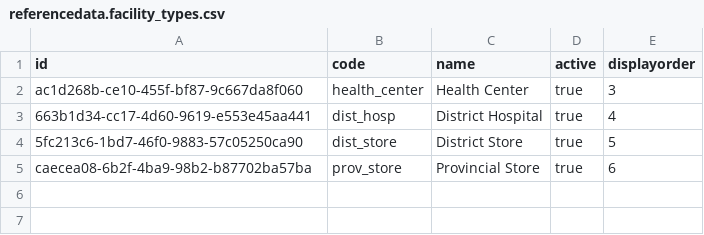
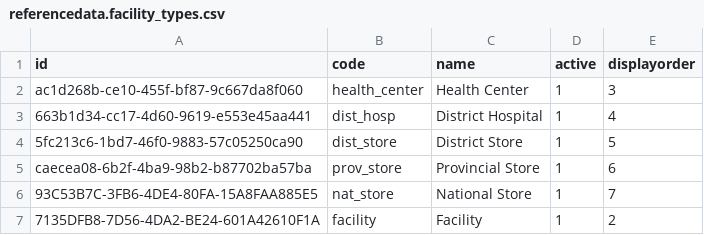
Before and after one commit to OpenLMIS/openlmis-referencedata, a CSV file: src/main/resources/db/demo-data/referencedata.facility_types.csv, drawn as a sheet.

Commit message:
Added updated CSV files via uploads.
Added updated CSV files bearing localized demo data - ZAMBIA.

```diff
--- a/src/main/resources/db/demo-data/referencedata.facility_types.csv
+++ b/src/main/resources/db/demo-data/referencedata.facility_types.csv
@@ -1,5 +1,7 @@
 id,code,name,active,displayorder
-ac1d268b-ce10-455f-bf87-9c667da8f060,health_center,Health Center,true,3
-663b1d34-cc17-4d60-9619-e553e45aa441,dist_hosp,District Hospital,true,4
-5fc213c6-1bd7-46f0-9883-57c05250ca90,dist_store,District Store,true,5
-caecea08-6b2f-4ba9-98b2-b87702ba57ba,prov_store,Provincial Store,true,6
+ac1d268b-ce10-455f-bf87-9c667da8f060,health_center,Health Center,1,3
+663b1d34-cc17-4d60-9619-e553e45aa441,dist_hosp,District Hospital,1,4
+5fc213c6-1bd7-46f0-9883-57c05250ca90,dist_store,District Store,1,5
+caecea08-6b2f-4ba9-98b2-b87702ba57ba,prov_store,Provincial Store,1,6
+93C53B7C-3FB6-4DE4-80FA-15A8FAA885E5,nat_store,National Store,1,7
+7135DFB8-7D56-4DA2-BE24-601A42610F1A,facility,Facility,1,2
```
Also changed, not shown: src/main/resources/db/demo-data/referencedata.geographic_levels.csv, 32 other files.
